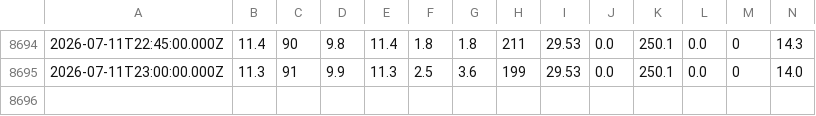
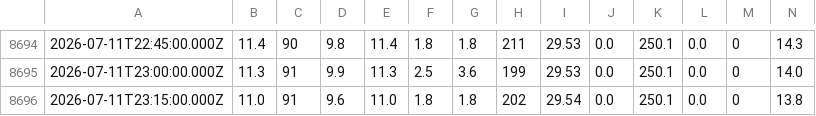
Before and after one commit to paulmunozpauta/VLIR_SI_EC_2025-2027, a CSV file: datasets/AW005.csv, drawn as a sheet; only a part is shown, gaps mark what is left out; rows hold the shown columns only; the diff names each change by its address in the sheet, - before the commit and + after, or states it on an @@ line.

Commit message:
Add 30MIN weather data for AW005: 2026-07-11T23:15:00.000Z

```diff
--- a/datasets/AW005.csv
+++ b/datasets/AW005.csv
+row 8696: 2026-07-11T23:15:00.000Z | 11.0 | 91 | 9.6 | 11.0 | 1.8 | 1.8 | 202 | 29.54 | 0.0 | 250.1 | 0.0 | 0 | 13.8
```
